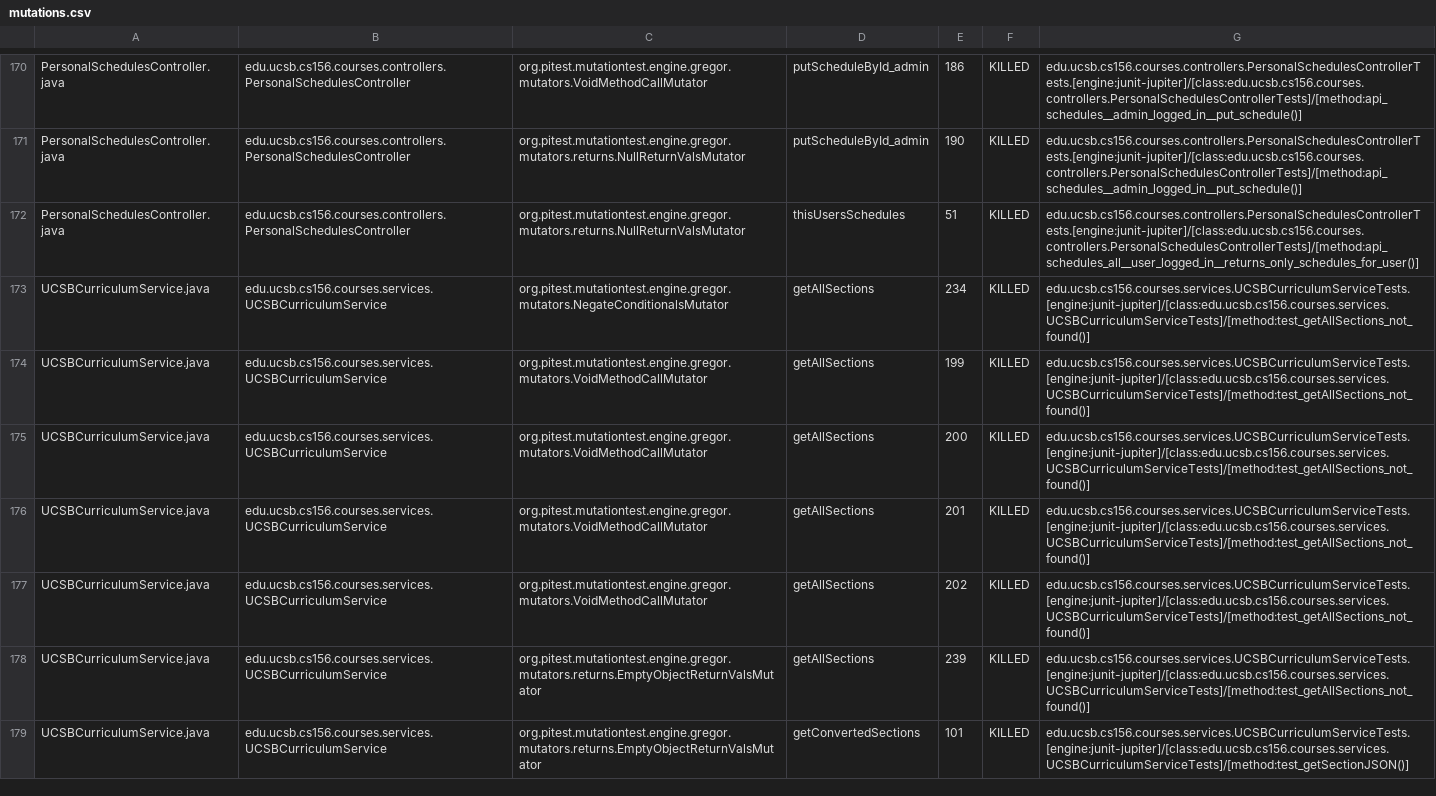
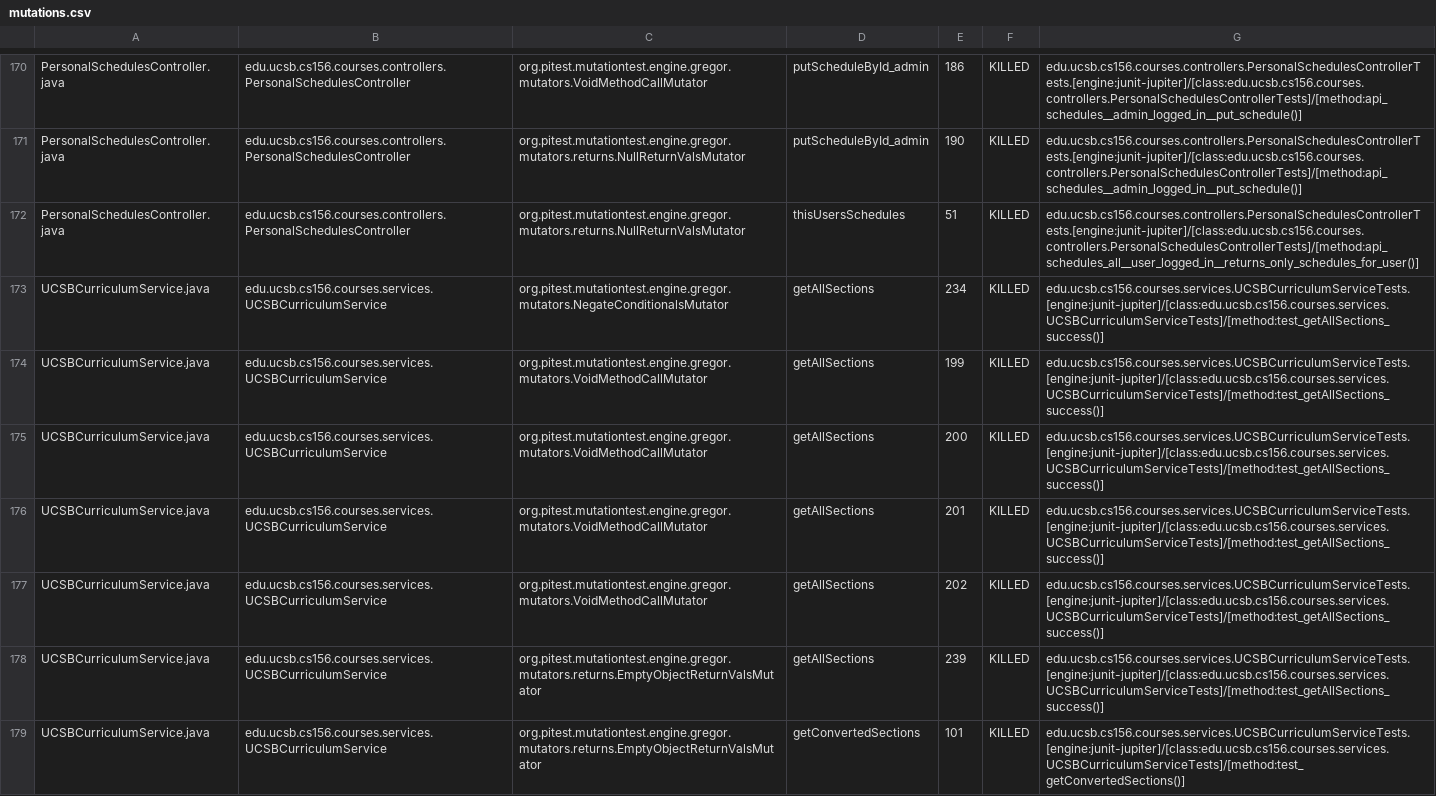
Before and after one commit to ucsb-cs156-s24/proj-courses-s24-4pm-2, a CSV file: prs/43/pitest/mutations.csv, drawn as a sheet; only a part is shown, gaps mark what is left out; the diff covers the shown part only.

Commit message:
Deploying to gh-pages from @ ucsb-cs156-s24/proj-courses-s24-4pm-2@038784f4d5a605ab088d8aaded6279819b62cbce 🚀

```diff
--- a/prs/43/pitest/mutations.csv
+++ b/prs/43/pitest/mutations.csv
@@ -172,8 +172,8 @@ PersonalSchedulesController.java,edu.ucsb.cs156.courses.controllers.PersonalSche
 PersonalSchedulesController.java,edu.ucsb.cs156.courses.controllers.PersonalSchedulesController,org.pitest.mutationtest.engine.gregor.mutators.returns.NullReturnValsMutator,thisUsersSchedules,51,KILLED,edu.ucsb.cs156.courses.controllers.PersonalSchedulesControllerTests.[engine:junit-jupiter]/[class:edu.ucsb.cs156.courses.controllers.PersonalSchedulesControllerTests]/[method:api_schedules_all__user_logged_in__returns_only_schedules_for_user()]
-UCSBCurriculumService.java,edu.ucsb.cs156.courses.services.UCSBCurriculumService,org.pitest.mutationtest.engine.gregor.mutators.NegateConditionalsMutator,getAllSections,234,KILLED,edu.ucsb.cs156.courses.services.UCSBCurriculumServiceTests.[engine:junit-jupiter]/[class:edu.ucsb.cs156.courses.services.UCSBCurriculumServiceTests]/[method:test_getAllSections_not_found()]
-UCSBCurriculumService.java,edu.ucsb.cs156.courses.services.UCSBCurriculumService,org.pitest.mutationtest.engine.gregor.mutators.VoidMethodCallMutator,getAllSections,199,KILLED,edu.ucsb.cs156.courses.services.UCSBCurriculumServiceTests.[engine:junit-jupiter]/[class:edu.ucsb.cs156.courses.services.UCSBCurriculumServiceTests]/[method:test_getAllSections_not_found()]
-UCSBCurriculumService.java,edu.ucsb.cs156.courses.services.UCSBCurriculumService,org.pitest.mutationtest.engine.gregor.mutators.VoidMethodCallMutator,getAllSections,200,KILLED,edu.ucsb.cs156.courses.services.UCSBCurriculumServiceTests.[engine:junit-jupiter]/[class:edu.ucsb.cs156.courses.services.UCSBCurriculumServiceTests]/[method:test_getAllSections_not_found()]
-UCSBCurriculumService.java,edu.ucsb.cs156.courses.services.UCSBCurriculumService,org.pitest.mutationtest.engine.gregor.mutators.VoidMethodCallMutator,getAllSections,201,KILLED,edu.ucsb.cs156.courses.services.UCSBCurriculumServiceTests.[engine:junit-jupiter]/[class:edu.ucsb.cs156.courses.services.UCSBCurriculumServiceTests]/[method:test_getAllSections_not_found()]
-UCSBCurriculumService.java,edu.ucsb.cs156.courses.services.UCSBCurriculumService,org.pitest.mutationtest.engine.gregor.mutators.VoidMethodCallMutator,getAllSections,202,KILLED,edu.ucsb.cs156.courses.services.UCSBCurriculumServiceTests.[engine:junit-jupiter]/[class:edu.ucsb.cs156.courses.services.UCSBCurriculumServiceTests]/[method:test_getAllSections_not_found()]
-UCSBCurriculumService.java,edu.ucsb.cs156.courses.services.UCSBCurriculumService,org.pitest.mutationtest.engine.gregor.mutators.returns.EmptyObjectReturnValsMutator,getAllSections,239,KILLED,edu.ucsb.cs156.courses.services.UCSBCurriculumServiceTests.[engine:junit-jupiter]/[class:edu.ucsb.cs156.courses.services.UCSBCurriculumServiceTests]/[method:test_getAllSections_not_found()]
-UCSBCurriculumService.java,edu.ucsb.cs156.courses.services.UCSBCurriculumService,org.pitest.mutationtest.engine.gregor.mutators.returns.EmptyObjectReturnValsMutator,getConvertedSections,101,KILLED,edu.ucsb.cs156.courses.services.UCSBCurriculumServiceTests.[engine:junit-jupiter]/[class:edu.ucsb.cs156.courses.services.UCSBCurriculumServiceTests]/[method:test_getSectionJSON()]
+UCSBCurriculumService.java,edu.ucsb.cs156.courses.services.UCSBCurriculumService,org.pitest.mutationtest.engine.gregor.mutators.NegateConditionalsMutator,getAllSections,234,KILLED,edu.ucsb.cs156.courses.services.UCSBCurriculumServiceTests.[engine:junit-jupiter]/[class:edu.ucsb.cs156.courses.services.UCSBCurriculumServiceTests]/[method:test_getAllSections_success()]
+UCSBCurriculumService.java,edu.ucsb.cs156.courses.services.UCSBCurriculumService,org.pitest.mutationtest.engine.gregor.mutators.VoidMethodCallMutator,getAllSections,199,KILLED,edu.ucsb.cs156.courses.services.UCSBCurriculumServiceTests.[engine:junit-jupiter]/[class:edu.ucsb.cs156.courses.services.UCSBCurriculumServiceTests]/[method:test_getAllSections_success()]
+UCSBCurriculumService.java,edu.ucsb.cs156.courses.services.UCSBCurriculumService,org.pitest.mutationtest.engine.gregor.mutators.VoidMethodCallMutator,getAllSections,200,KILLED,edu.ucsb.cs156.courses.services.UCSBCurriculumServiceTests.[engine:junit-jupiter]/[class:edu.ucsb.cs156.courses.services.UCSBCurriculumServiceTests]/[method:test_getAllSections_success()]
+UCSBCurriculumService.java,edu.ucsb.cs156.courses.services.UCSBCurriculumService,org.pitest.mutationtest.engine.gregor.mutators.VoidMethodCallMutator,getAllSections,201,KILLED,edu.ucsb.cs156.courses.services.UCSBCurriculumServiceTests.[engine:junit-jupiter]/[class:edu.ucsb.cs156.courses.services.UCSBCurriculumServiceTests]/[method:test_getAllSections_success()]
+UCSBCurriculumService.java,edu.ucsb.cs156.courses.services.UCSBCurriculumService,org.pitest.mutationtest.engine.gregor.mutators.VoidMethodCallMutator,getAllSections,202,KILLED,edu.ucsb.cs156.courses.services.UCSBCurriculumServiceTests.[engine:junit-jupiter]/[class:edu.ucsb.cs156.courses.services.UCSBCurriculumServiceTests]/[method:test_getAllSections_success()]
+UCSBCurriculumService.java,edu.ucsb.cs156.courses.services.UCSBCurriculumService,org.pitest.mutationtest.engine.gregor.mutators.returns.EmptyObjectReturnValsMutator,getAllSections,239,KILLED,edu.ucsb.cs156.courses.services.UCSBCurriculumServiceTests.[engine:junit-jupiter]/[class:edu.ucsb.cs156.courses.services.UCSBCurriculumServiceTests]/[method:test_getAllSections_success()]
+UCSBCurriculumService.java,edu.ucsb.cs156.courses.services.UCSBCurriculumService,org.pitest.mutationtest.engine.gregor.mutators.returns.EmptyObjectReturnValsMutator,getConvertedSections,101,KILLED,edu.ucsb.cs156.courses.services.UCSBCurriculumServiceTests.[engine:junit-jupiter]/[class:edu.ucsb.cs156.courses.services.UCSBCurriculumServiceTests]/[method:test_getConvertedSections()]
```
Also changed, not shown: 61 edited cells elsewhere in this file, 39 other files.
